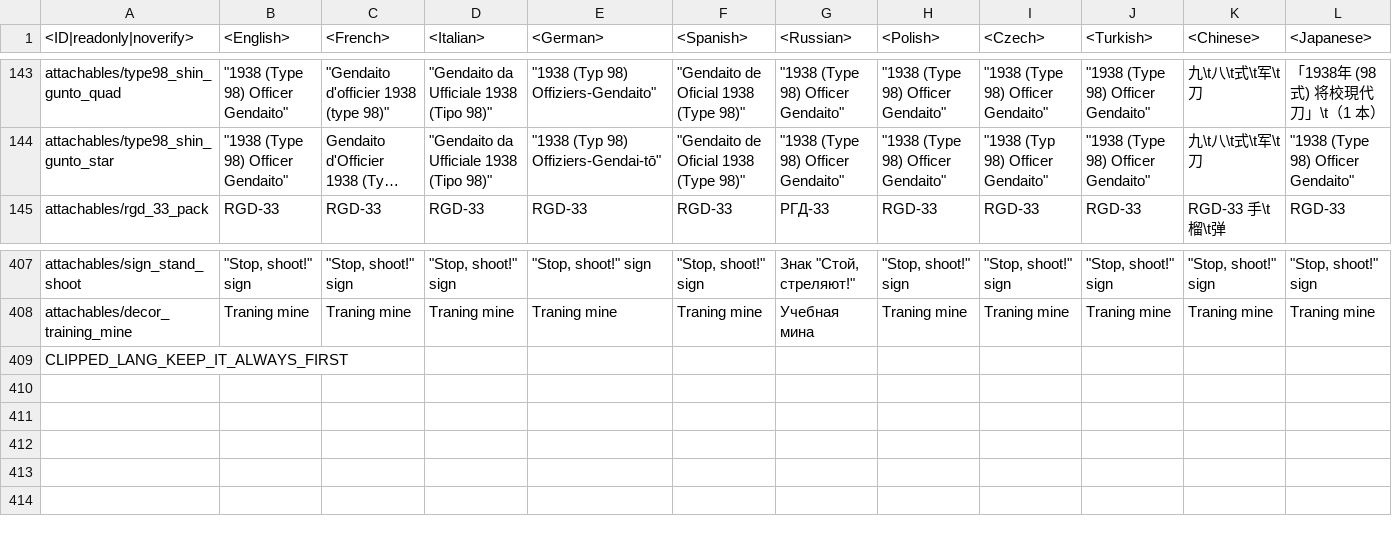
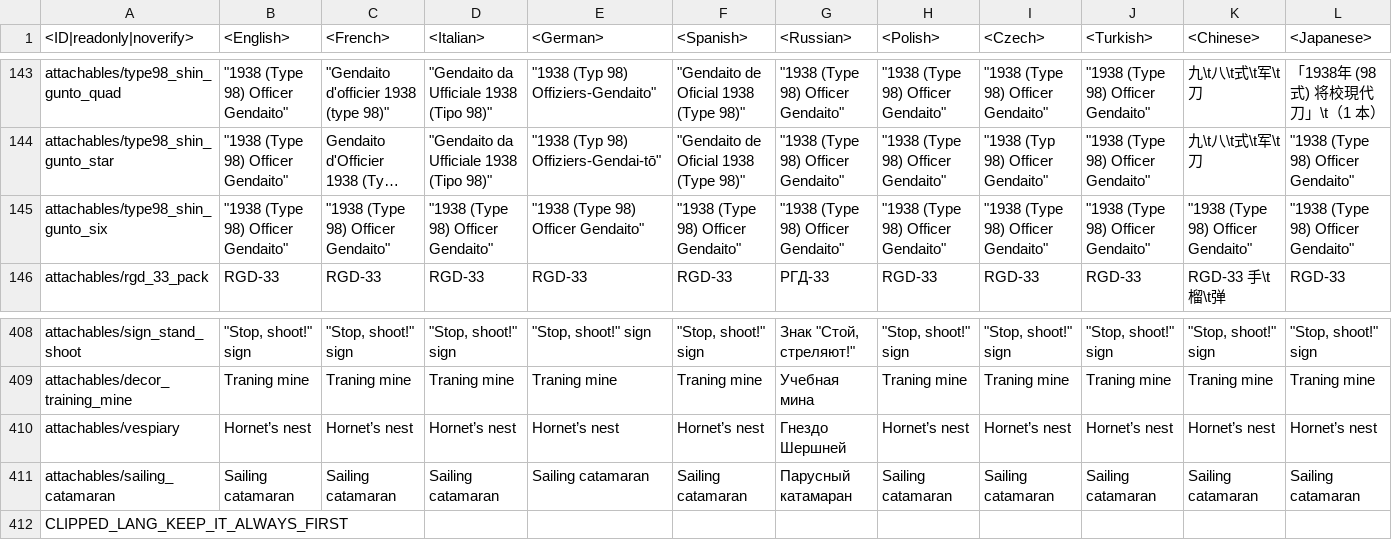
Before and after one commit to Warthunder-Open-Source-Foundation/wt_datamine_extractor, a CSV file: lang/unlocks_attachables.csv, drawn as a sheet; only a part is shown, gaps mark what is left out; long unchanged cells end in …; rows hold the shown columns only; the diff names each change by its address in the sheet, - before the commit and + after, or states it on an @@ line.

```diff
--- a/lang/unlocks_attachables.csv
+++ b/lang/unlocks_attachables.csv
+row 145: attachables/type98_shin_gunto_six | "1938 (Type 98) Officer Gendaito" | "1938 (Type 98) Officer Gendaito" | "1938 (Type 98) Officer Gendaito" | "1938 (Type 98) Officer Gendaito" | "1938 (Type 98) Officer Gendaito" | "1938 (Type 98) Officer Gendaito" | "1938 (Type 98) Officer Gendaito" | "1938 (Type 98) Officer Gendaito" | "1938 (Type 98) Officer Gendaito" | "1938 (Type 98) Officer Gendaito" | "1938 (Type 98) Officer Gendaito"
+row 410: attachables/vespiary | Hornet’s nest | Hornet’s nest | Hornet’s nest | Hornet’s nest | Hornet’s nest | Гнездо Шершней | Hornet’s nest | Hornet’s nest | Hornet’s nest | Hornet’s nest | Hornet’s nest
+row 411: attachables/sailing_catamaran | Sailing catamaran | Sailing catamaran | Sailing catamaran | Sailing catamaran | Sailing catamaran | Парусный катамаран | Sailing catamaran | Sailing catamaran | Sailing catamaran | Sailing catamaran | Sailing catamaran
```
Also changed, not shown: lang/unlocks_achievements.csv, 7 other files.
